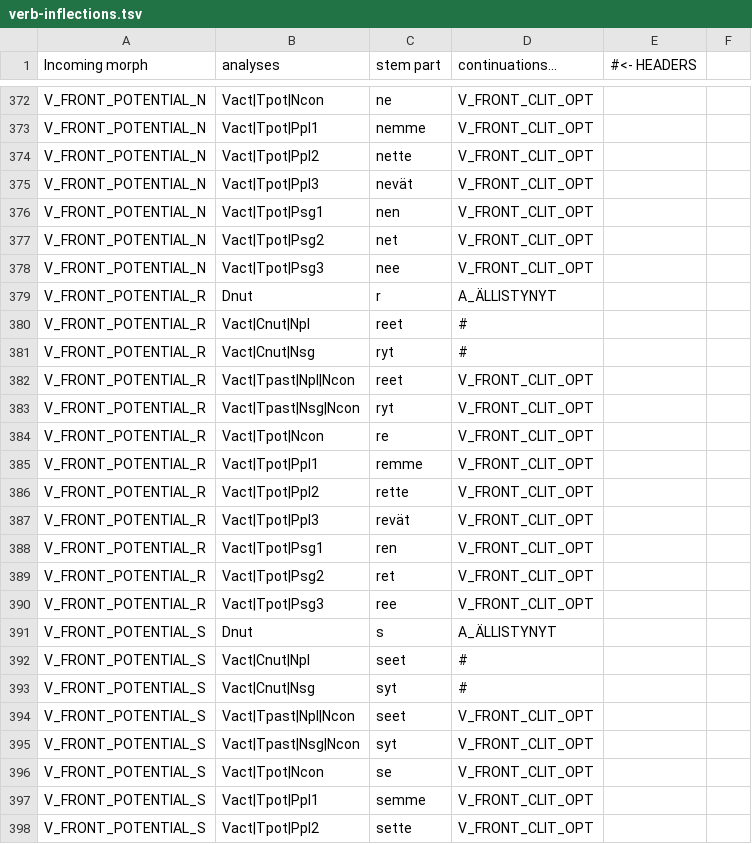
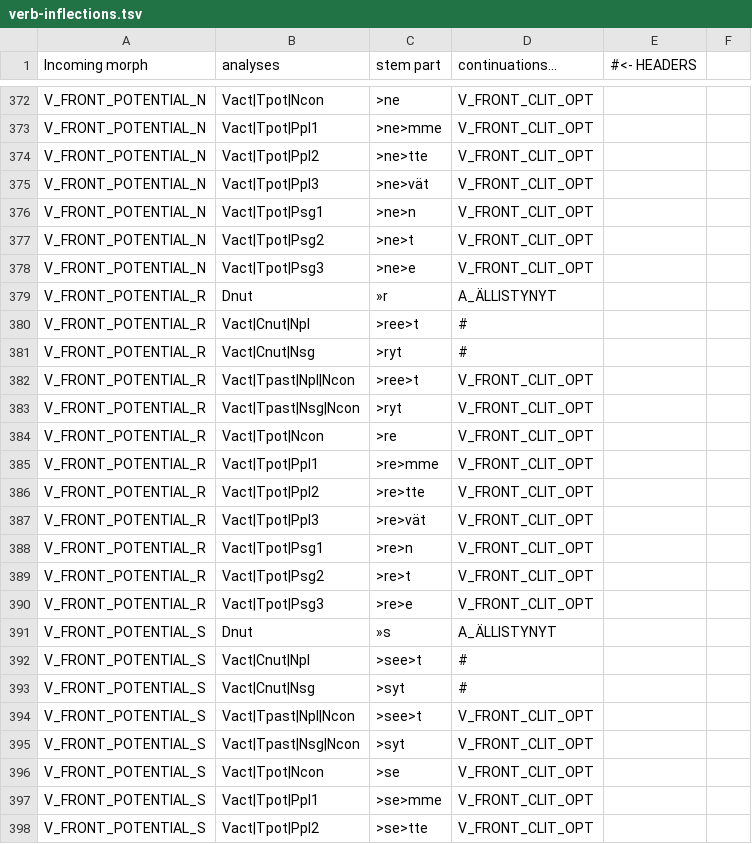
Before and after one commit to flammie/omorfi, a TSV file: src/lexical/continuations/verb-inflections.tsv, drawn as a sheet; only a part is shown, gaps mark what is left out; the diff covers the shown part only; the diff names each change by its address in the sheet, - before the commit and + after, or states it on an @@ line.

```diff
--- a/src/lexical/continuations/verb-inflections.tsv
+++ b/src/lexical/continuations/verb-inflections.tsv
-C372 (stem part): ne
+C372 (stem part): >ne
-C373 (stem part): nemme
+C373 (stem part): >ne>mme
-C374 (stem part): nette
+C374 (stem part): >ne>tte
-C375 (stem part): nevät
+C375 (stem part): >ne>vät
-C376 (stem part): nen
+C376 (stem part): >ne>n
-C377 (stem part): net
+C377 (stem part): >ne>t
-C378 (stem part): nee
+C378 (stem part): >ne>e
-C379 (stem part): r
+C379 (stem part): »r
-C380 (stem part): reet
+C380 (stem part): >ree>t
-C381 (stem part): ryt
+C381 (stem part): >ryt
-C382 (stem part): reet
+C382 (stem part): >ree>t
-C383 (stem part): ryt
+C383 (stem part): >ryt
-C384 (stem part): re
+C384 (stem part): >re
-C385 (stem part): remme
+C385 (stem part): >re>mme
-C386 (stem part): rette
+C386 (stem part): >re>tte
-C387 (stem part): revät
+C387 (stem part): >re>vät
-C388 (stem part): ren
+C388 (stem part): >re>n
-C389 (stem part): ret
+C389 (stem part): >re>t
-C390 (stem part): ree
+C390 (stem part): >re>e
-C391 (stem part): s
+C391 (stem part): »s
-C392 (stem part): seet
+C392 (stem part): >see>t
-C393 (stem part): syt
+C393 (stem part): >syt
-C394 (stem part): seet
+C394 (stem part): >see>t
-C395 (stem part): syt
+C395 (stem part): >syt
-C396 (stem part): se
+C396 (stem part): >se
-C397 (stem part): semme
+C397 (stem part): >se>mme
-C398 (stem part): sette
+C398 (stem part): >se>tte
```
Also changed, not shown: 75 edited cells elsewhere in this file, src/lexical/continuations/symbol-stems.tsv.
